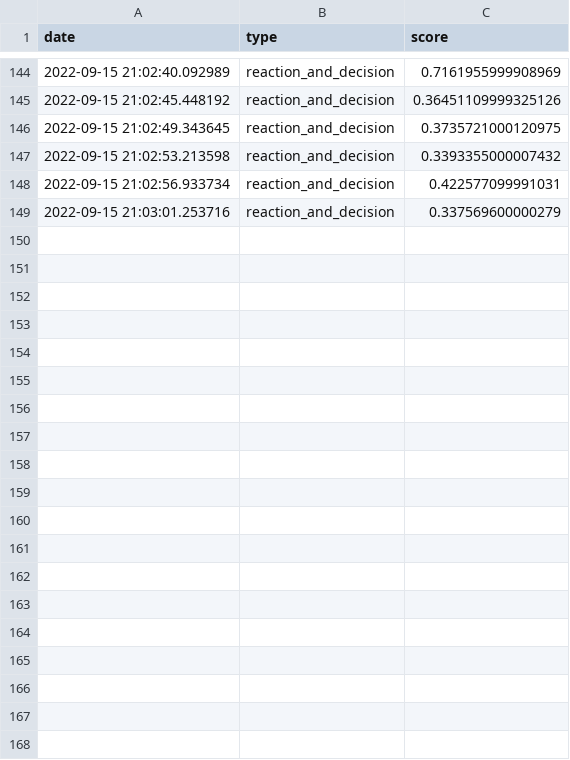
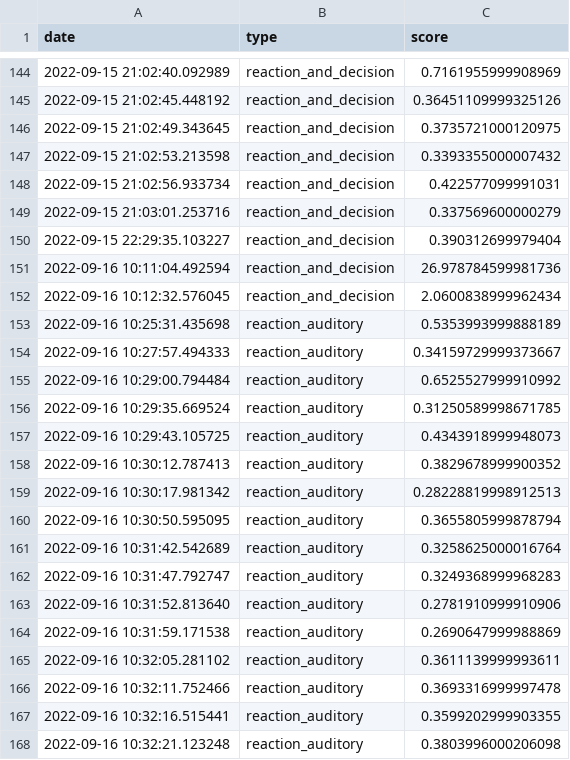
Before and after one commit to dlundgaard/psychopy-demo, a CSV file: results.csv, drawn as a sheet; only a part is shown, gaps mark what is left out; the diff covers the shown part only.

Commit message:
added auditory stimuli testing condition

```diff
--- a/results.csv
+++ b/results.csv
@@ -149 +149,20 @@ date,type,score
 2022-09-15 21:03:01.253716,reaction_and_decision,0.337569600000279
+2022-09-15 22:29:35.103227,reaction_and_decision,0.390312699979404
+2022-09-16 10:11:04.492594,reaction_and_decision,26.978784599981736
+2022-09-16 10:12:32.576045,reaction_and_decision,2.0600838999962434
+2022-09-16 10:25:31.435698,reaction_auditory,0.5353993999888189
+2022-09-16 10:27:57.494333,reaction_auditory,0.34159729999373667
+2022-09-16 10:29:00.794484,reaction_auditory,0.6525527999910992
+2022-09-16 10:29:35.669524,reaction_auditory,0.31250589998671785
+2022-09-16 10:29:43.105725,reaction_auditory,0.4343918999948073
+2022-09-16 10:30:12.787413,reaction_auditory,0.3829678999900352
+2022-09-16 10:30:17.981342,reaction_auditory,0.28228819998912513
+2022-09-16 10:30:50.595095,reaction_auditory,0.3655805999878794
+2022-09-16 10:31:42.542689,reaction_auditory,0.3258625000016764
+2022-09-16 10:31:47.792747,reaction_auditory,0.3249368999968283
+2022-09-16 10:31:52.813640,reaction_auditory,0.2781910999910906
+2022-09-16 10:31:59.171538,reaction_auditory,0.2690647999988869
+2022-09-16 10:32:05.281102,reaction_auditory,0.3611139999993611
+2022-09-16 10:32:11.752466,reaction_auditory,0.3693316999997478
+2022-09-16 10:32:16.515441,reaction_auditory,0.3599202999903355
+2022-09-16 10:32:21.123248,reaction_auditory,0.3803996000206098
```
Also changed, not shown: 9 added rows and 80 edited cells elsewhere in this file, 2 other files.
